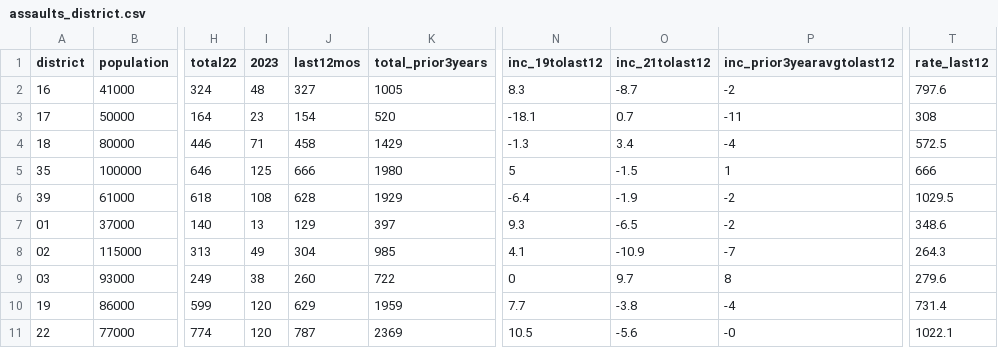
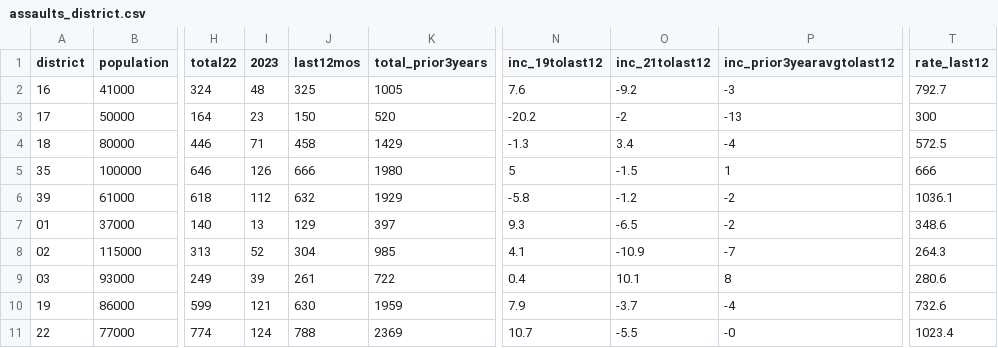
Before and after one commit to abcotvdata/safetytracker_philadelphia, a CSV file: data/output/districts/assaults_district.csv, drawn as a sheet; only a part is shown, gaps mark what is left out; the diff covers the shown part only; the diff names each change by its address in the sheet, - before the commit and + after, or states it on an @@ line.

```diff
--- a/data/output/districts/assaults_district.csv
+++ b/data/output/districts/assaults_district.csv
-J2 (last12mos): 327
+J2 (last12mos): 325
-N2 (inc_19tolast12): 8.3
+N2 (inc_19tolast12): 7.6
-O2 (inc_21tolast12): -8.7
+O2 (inc_21tolast12): -9.2
-P2 (inc_prior3yearavgtolast12): -2
+P2 (inc_prior3yearavgtolast12): -3
-T2 (rate_last12): 797.6
+T2 (rate_last12): 792.7
-J3 (last12mos): 154
+J3 (last12mos): 150
-N3 (inc_19tolast12): -18.1
+N3 (inc_19tolast12): -20.2
-O3 (inc_21tolast12): 0.7
+O3 (inc_21tolast12): -2
-P3 (inc_prior3yearavgtolast12): -11
+P3 (inc_prior3yearavgtolast12): -13
-T3 (rate_last12): 308
+T3 (rate_last12): 300
-I5 (2023): 125
+I5 (2023): 126
-I6 (2023): 108
+I6 (2023): 112
-J6 (last12mos): 628
+J6 (last12mos): 632
-N6 (inc_19tolast12): -6.4
+N6 (inc_19tolast12): -5.8
-O6 (inc_21tolast12): -1.9
+O6 (inc_21tolast12): -1.2
-T6 (rate_last12): 1029.5
+T6 (rate_last12): 1036.1
-I8 (2023): 49
+I8 (2023): 52
-I9 (2023): 38
+I9 (2023): 39
-J9 (last12mos): 260
+J9 (last12mos): 261
-N9 (inc_19tolast12): 0
+N9 (inc_19tolast12): 0.4
-O9 (inc_21tolast12): 9.7
+O9 (inc_21tolast12): 10.1
-T9 (rate_last12): 279.6
+T9 (rate_last12): 280.6
-I10 (2023): 120
+I10 (2023): 121
-J10 (last12mos): 629
+J10 (last12mos): 630
-N10 (inc_19tolast12): 7.7
+N10 (inc_19tolast12): 7.9
-O10 (inc_21tolast12): -3.8
+O10 (inc_21tolast12): -3.7
-T10 (rate_last12): 731.4
+T10 (rate_last12): 732.6
-I11 (2023): 120
+I11 (2023): 124
-J11 (last12mos): 787
+J11 (last12mos): 788
-N11 (inc_19tolast12): 10.5
+N11 (inc_19tolast12): 10.7
-O11 (inc_21tolast12): -5.6
+O11 (inc_21tolast12): -5.5
-T11 (rate_last12): 1022.1
+T11 (rate_last12): 1023.4
```
Also changed, not shown: 42 edited cells elsewhere in this file, data/output/districts/autothefts_district.csv, data/output/districts/district_category.csv, 45 other files.
